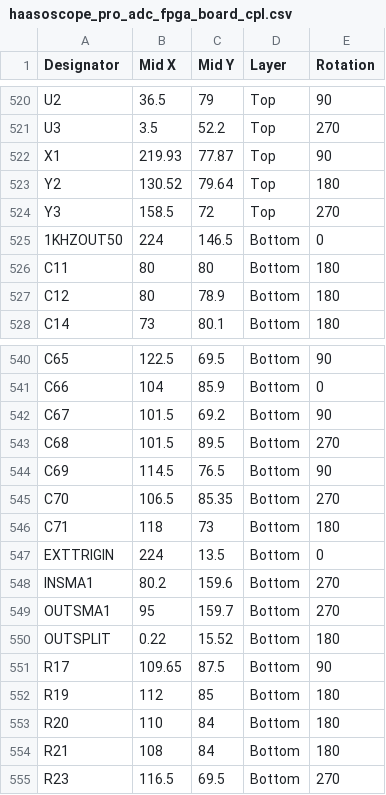
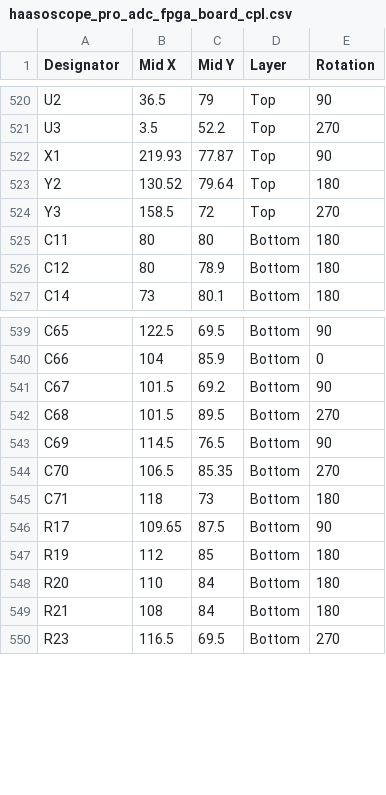
Before and after one commit to priimak/HaasoscopePro, a CSV file: adc board/haasoscope_pro_adc_fpga_board_cpl.csv, drawn as a sheet; only a part is shown, gaps mark what is left out; the diff names each change by its address in the sheet, - before the commit and + after, or states it on an @@ line.

```diff
--- a/adc board/haasoscope_pro_adc_fpga_board_cpl.csv
+++ b/adc board/haasoscope_pro_adc_fpga_board_cpl.csv
-row 525: 1KHZOUT50 | 224 | 146.5 | Bottom | 0
-row 547: EXTTRIGIN | 224 | 13.5 | Bottom | 0
-row 548: INSMA1 | 80.2 | 159.6 | Bottom | 270
-row 549: OUTSMA1 | 95 | 159.7 | Bottom | 270
-row 550: OUTSPLIT | 0.22 | 15.52 | Bottom | 180
```
Also changed, not shown: adc board/haasoscope_pro_adc_fpga_board_bom.csv.
